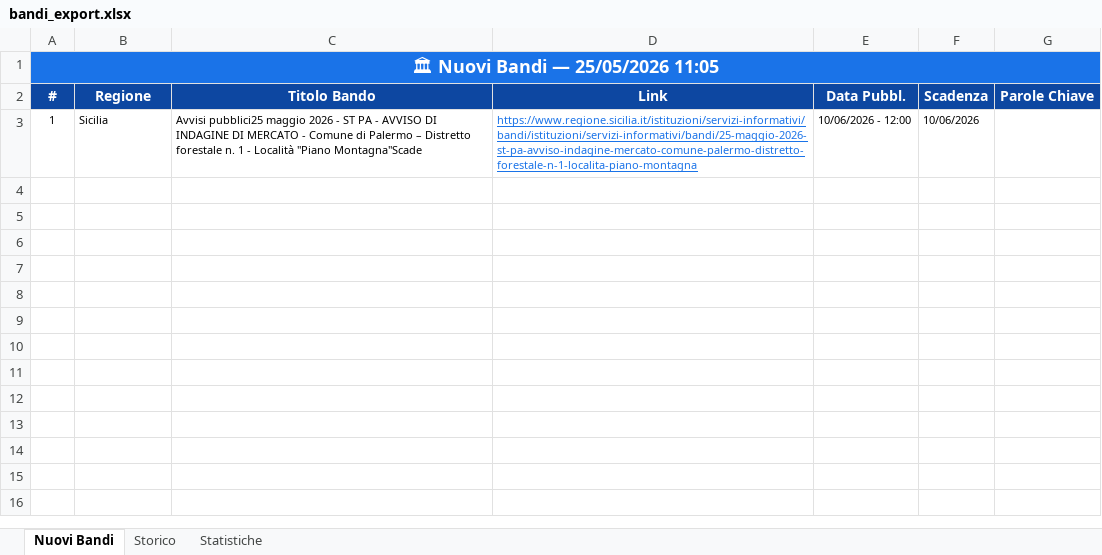
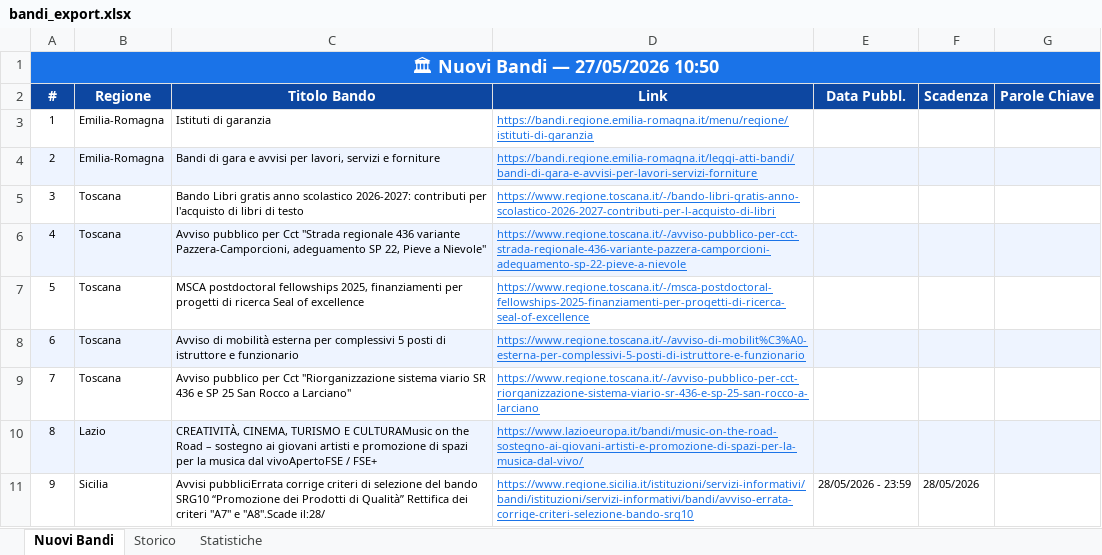
Before and after one commit to cdalvise/bandi-monitor, an Excel workbook: data/bandi_export.xlsx, sheet Nuovi Bandi, drawn as a sheet; values as stored, in another font and other column widths than the file's, no borders; the diff names each change by its address in the sheet, - before the commit and + after, or states it on an @@ line.

```diff
--- a/data/bandi_export.xlsx (sheet Nuovi Bandi)
+++ b/data/bandi_export.xlsx (sheet Nuovi Bandi)
-A1 (#): 🏛 Nuovi Bandi — 25/05/2026 11:05
+A1 (#): 🏛 Nuovi Bandi — 27/05/2026 10:50
-B3 (Regione): Sicilia
+B3 (Regione): Emilia-Romagna
-C3 (Titolo Bando): Avvisi pubblici25 maggio 2026 - ST PA - AVVISO DI INDAGINE DI MERCATO - Comune di Palermo – Distretto forestale n. 1 - Località "Piano Montagna"Scade
+C3 (Titolo Bando): Istituti di garanzia
-D3 (Link): https://www.regione.sicilia.it/istituzioni/servizi-informativi/bandi/istituzioni/servizi-informativi/bandi/25-maggio-2026-st-pa-avviso-indagine-mercato-comune-palermo-distretto-forestale-n-1-localita-piano-montagna
+D3 (Link): https://bandi.regione.emilia-romagna.it/menu/regione/istituti-di-garanzia
-E3 (Data Pubbl.): 10/06/2026 - 12:00
+E3 (Data Pubbl.): (empty)
-F3 (Scadenza): 10/06/2026
+F3 (Scadenza): (empty)
+row 4: 2 | Emilia-Romagna | Bandi di gara e avvisi per lavori, servizi e forniture | https://bandi.regione.emilia-romagna.it/leggi-atti-bandi/bandi-di-gara-e-avvisi-per-lavori-servizi-forniture
+row 5: 3 | Toscana | Bando Libri gratis anno scolastico 2026-2027: contributi per l'acquisto di libri di testo | https://www.regione.toscana.it/-/bando-libri-gratis-anno-scolastico-2026-2027-contributi-per-l-acquisto-di-libri
+row 6: 4 | Toscana | Avviso pubblico per Cct "Strada regionale 436 variante Pazzera-Camporcioni, adeguamento SP 22, Pieve a Nievole" | https://www.regione.toscana.it/-/avviso-pubblico-per-cct-strada-regionale-436-variante-pazzera-camporcioni-adeguamento-sp-22-pieve-a-nievole
+row 7: 5 | Toscana | MSCA postdoctoral fellowships 2025, finanziamenti per progetti di ricerca Seal of excellence | https://www.regione.toscana.it/-/msca-postdoctoral-fellowships-2025-finanziamenti-per-progetti-di-ricerca-seal-of-excellence
+row 8: 6 | Toscana | Avviso di mobilità esterna per complessivi 5 posti di istruttore e funzionario | https://www.regione.toscana.it/-/avviso-di-mobilit%C3%A0-esterna-per-complessivi-5-posti-di-istruttore-e-funzionario
+row 9: 7 | Toscana | Avviso pubblico per Cct "Riorganizzazione sistema viario SR 436 e SP 25 San Rocco a Larciano" | https://www.regione.toscana.it/-/avviso-pubblico-per-cct-riorganizzazione-sistema-viario-sr-436-e-sp-25-san-rocco-a-larciano
+row 10: 8 | Lazio | CREATIVITÀ, CINEMA, TURISMO E CULTURAMusic on the Road – sostegno ai giovani artisti e promozione di spazi per la musica dal vivoApertoFSE / FSE+ | https://www.lazioeuropa.it/bandi/music-on-the-road-sostegno-ai-giovani-artisti-e-promozione-di-spazi-per-la-musica-dal-vivo/
+row 11: 9 | Sicilia | Avvisi pubbliciErrata corrige criteri di selezione del bando SRG10 “Promozione dei Prodotti di Qualità” Rettifica dei criteri "A7" e "A8".Scade il:28/ | https://www.regione.sicilia.it/istituzioni/servizi-informativi/bandi/istituzioni/servizi-informativi/bandi/avviso-errata-corrige-criteri-selezione-bando-srg10 | 28/05/2026 - 23:59 | 28/05/2026
```
Also changed, not shown: sheet Storico, sheet Statistiche, 1 other file.
